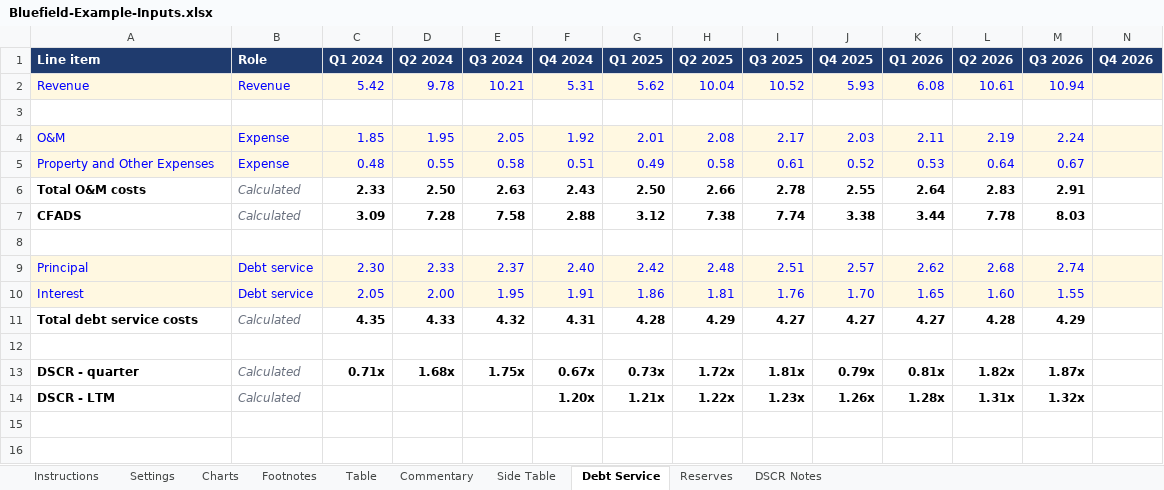
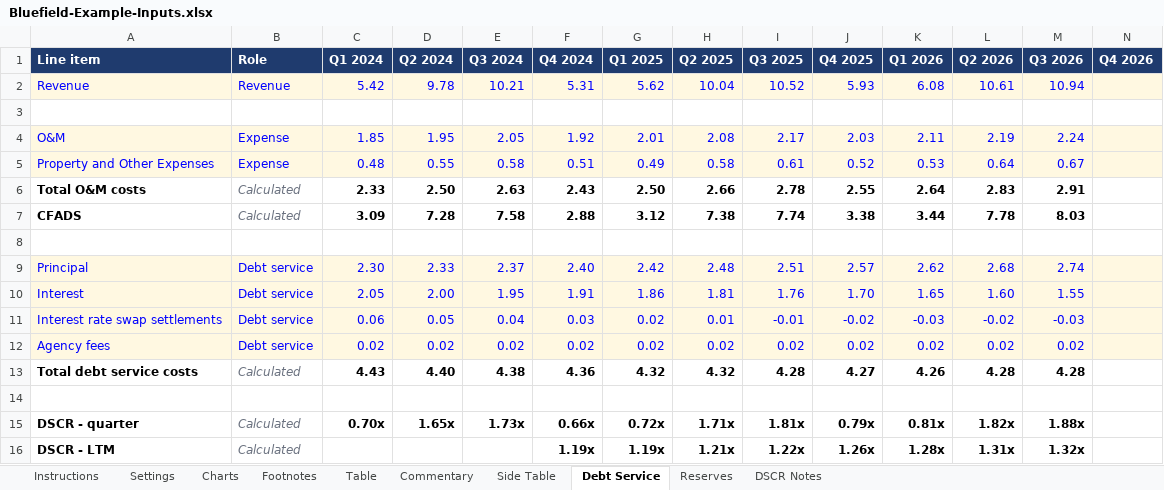
Before and after one commit to jpk02/krengbible, an Excel workbook: dashboard-builder/Bluefield-Example-Inputs.xlsx, sheet Debt Service, drawn as a sheet; only a part is shown; values as stored, in another font and other column widths than the file's, no borders; addresses are those after the commit; rows hold the shown columns only; the diff names each change by its address in the sheet, - before the commit and + after, or states it on an @@ line.

```diff
--- a/dashboard-builder/Bluefield-Example-Inputs.xlsx (sheet Debt Service)
+++ b/dashboard-builder/Bluefield-Example-Inputs.xlsx (sheet Debt Service)
+row 11: Interest rate swap settlements | Debt service | 0.06 | 0.05 | 0.04 | 0.03 | 0.02 | 0.01 | -0.01 | -0.02 | -0.03 | -0.02 | -0.03
+row 12: Agency fees | Debt service | 0.02 | 0.02 | 0.02 | 0.02 | 0.02 | 0.02 | 0.02 | 0.02 | 0.02 | 0.02 | 0.02
-C13 (Q1 2024): 4.35
+C13 (Q1 2024): 4.43
-D13 (Q2 2024): 4.33
+D13 (Q2 2024): 4.40
-E13 (Q3 2024): 4.32
+E13 (Q3 2024): 4.38
-F13 (Q4 2024): 4.31
+F13 (Q4 2024): 4.36
-G13 (Q1 2025): 4.28
+G13 (Q1 2025): 4.32
-H13 (Q2 2025): 4.29
+H13 (Q2 2025): 4.32
-I13 (Q3 2025): 4.27
+I13 (Q3 2025): 4.28
-K13 (Q1 2026): 4.27
+K13 (Q1 2026): 4.26
-M13 (Q3 2026): 4.29
+M13 (Q3 2026): 4.28
-C15 (Q1 2024): 0.71x
+C15 (Q1 2024): 0.70x
-D15 (Q2 2024): 1.68x
+D15 (Q2 2024): 1.65x
-E15 (Q3 2024): 1.75x
+E15 (Q3 2024): 1.73x
-F15 (Q4 2024): 0.67x
+F15 (Q4 2024): 0.66x
-G15 (Q1 2025): 0.73x
+G15 (Q1 2025): 0.72x
-H15 (Q2 2025): 1.72x
+H15 (Q2 2025): 1.71x
-M15 (Q3 2026): 1.87x
+M15 (Q3 2026): 1.88x
-F16 (Q4 2024): 1.20x
+F16 (Q4 2024): 1.19x
-G16 (Q1 2025): 1.21x
+G16 (Q1 2025): 1.19x
-H16 (Q2 2025): 1.22x
+H16 (Q2 2025): 1.21x
-I16 (Q3 2025): 1.23x
+I16 (Q3 2025): 1.22x
```
Also changed, not shown: formulas that keep their value, dashboard-builder/Ridgeline-Example-Inputs.xlsx, 4 other files.
